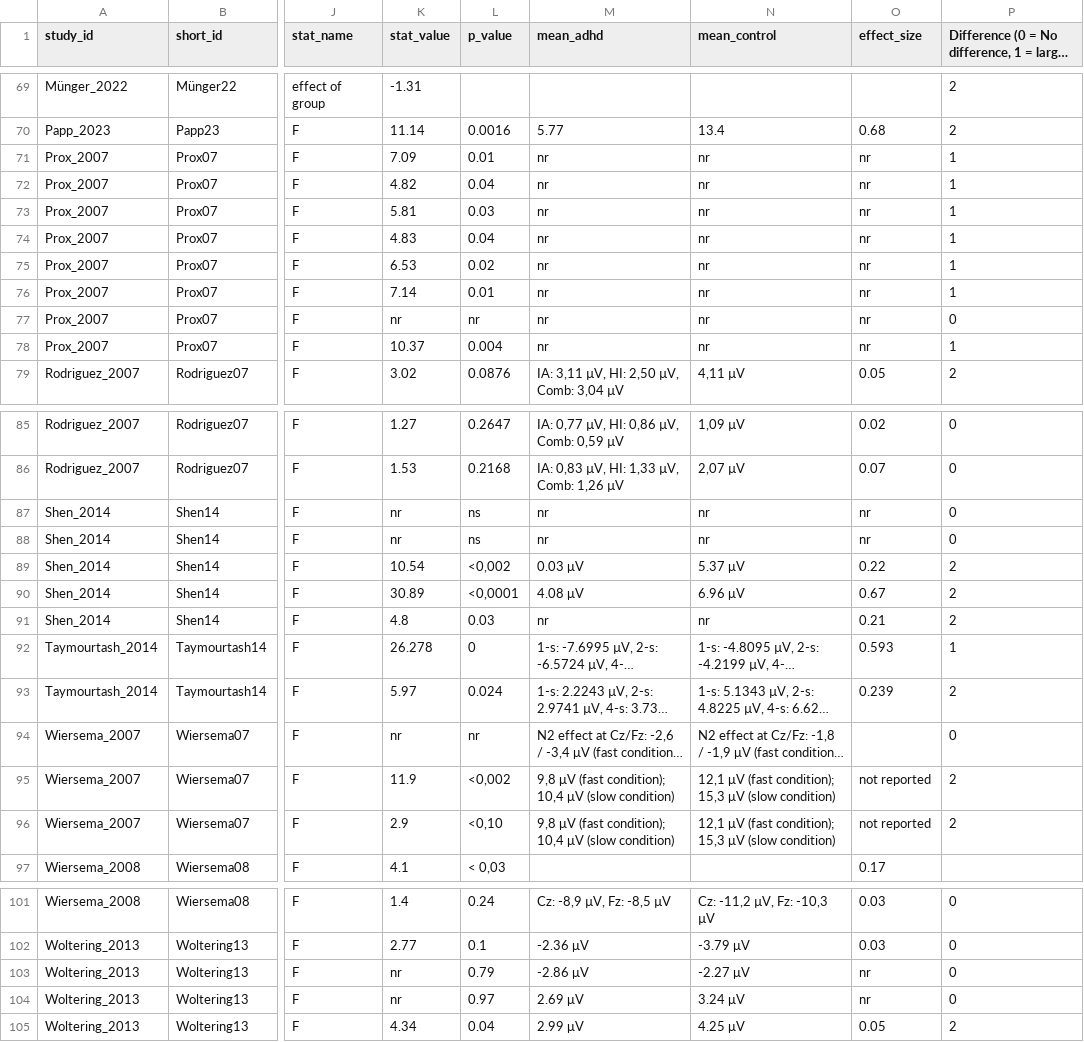
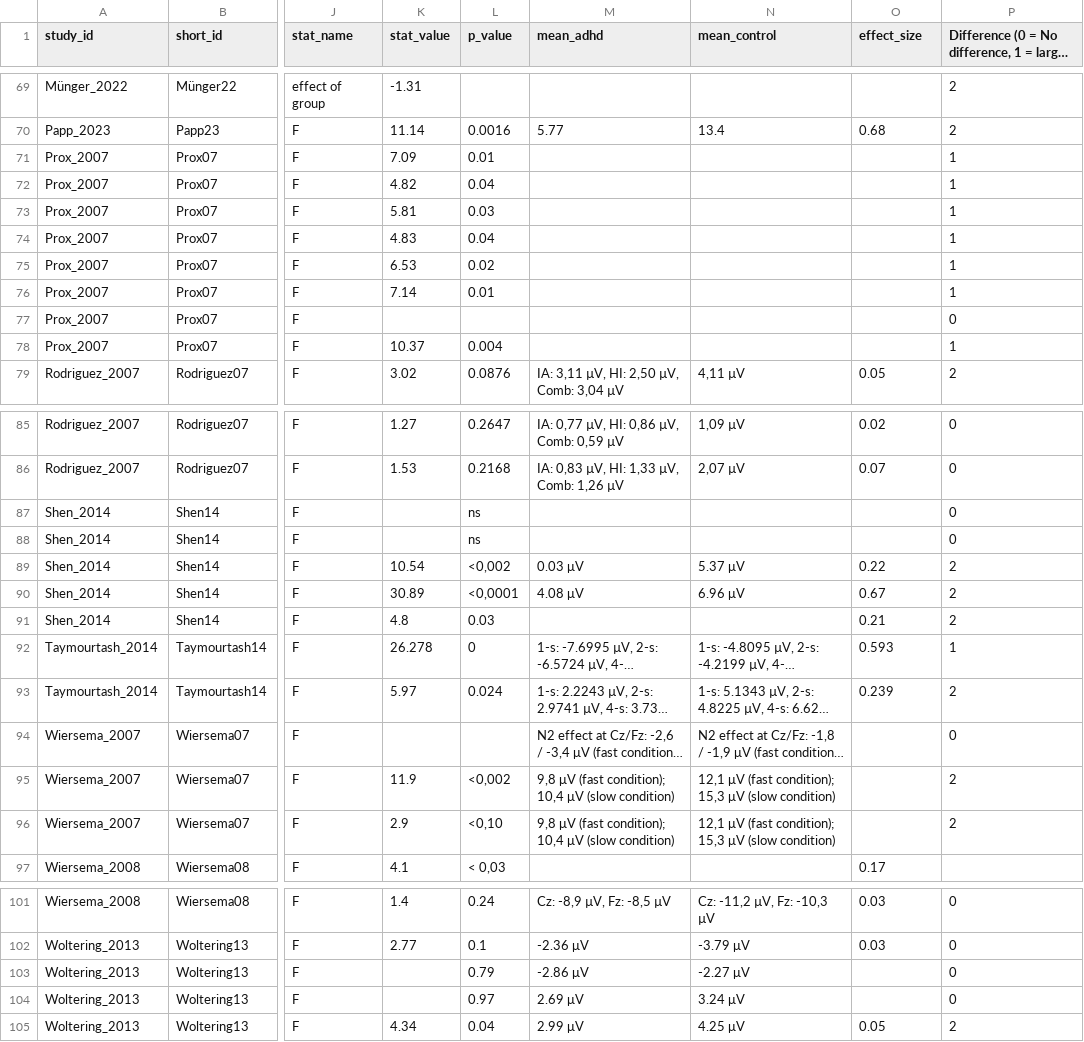
Before and after one commit to S-AAL-University-Innsbruck/neural_signatures_adhd_review, a CSV file: data/inhibition_table.csv, drawn as a sheet; only a part is shown, gaps mark what is left out; long unchanged cells end in …; the diff covers the shown part only; the diff names each change by its address in the sheet, - before the commit and + after, or states it on an @@ line.

Commit message:
tidyed up inhibition and wm table by removing na

```diff
--- a/data/inhibition_table.csv
+++ b/data/inhibition_table.csv
-M71:M78 (mean_adhd): nr
+M71:M78 (mean_adhd): (empty)
-N71:N78 (mean_control): nr
+N71:N78 (mean_control): (empty)
-O71:O78 (effect_size): nr
+O71:O78 (effect_size): (empty)
-K77 (stat_value): nr
+K77 (stat_value): (empty)
-L77 (p_value): nr
+L77 (p_value): (empty)
-K87:K88 (stat_value): nr
+K87:K88 (stat_value): (empty)
-M87:M88 (mean_adhd): nr
+M87:M88 (mean_adhd): (empty)
-N87:N88 (mean_control): nr
+N87:N88 (mean_control): (empty)
-O87:O88 (effect_size): nr
+O87:O88 (effect_size): (empty)
-M91 (mean_adhd): nr
+M91 (mean_adhd): (empty)
-N91 (mean_control): nr
+N91 (mean_control): (empty)
-K94 (stat_value): nr
+K94 (stat_value): (empty)
-L94 (p_value): nr
+L94 (p_value): (empty)
-O95:O96 (effect_size): not reported
+O95:O96 (effect_size): (empty)
-K103:K104 (stat_value): nr
+K103:K104 (stat_value): (empty)
-O103:O104 (effect_size): nr
+O103:O104 (effect_size): (empty)
```
Also changed, not shown: 31 edited cells elsewhere in this file, data/working_memory_table.csv.
